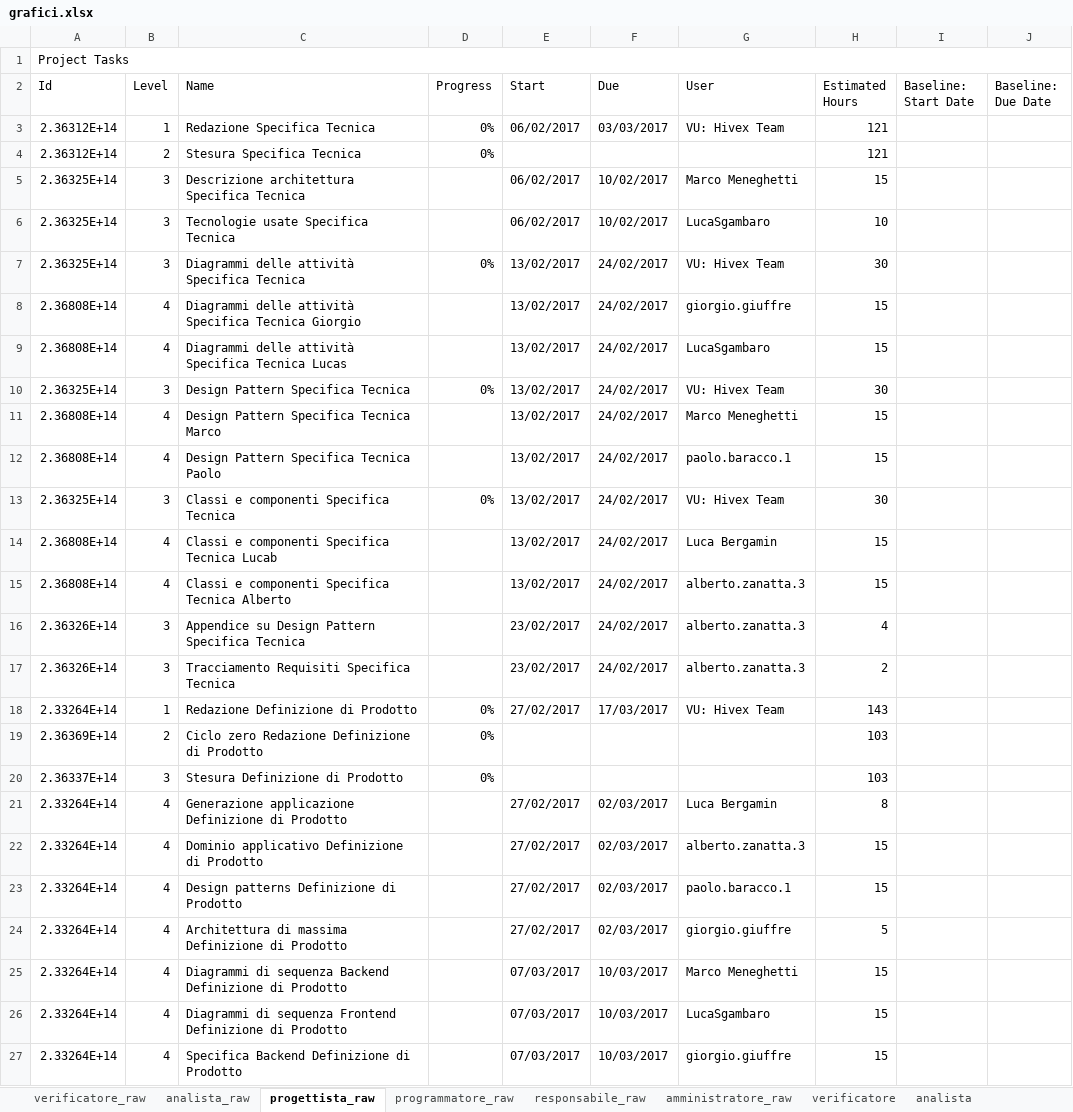
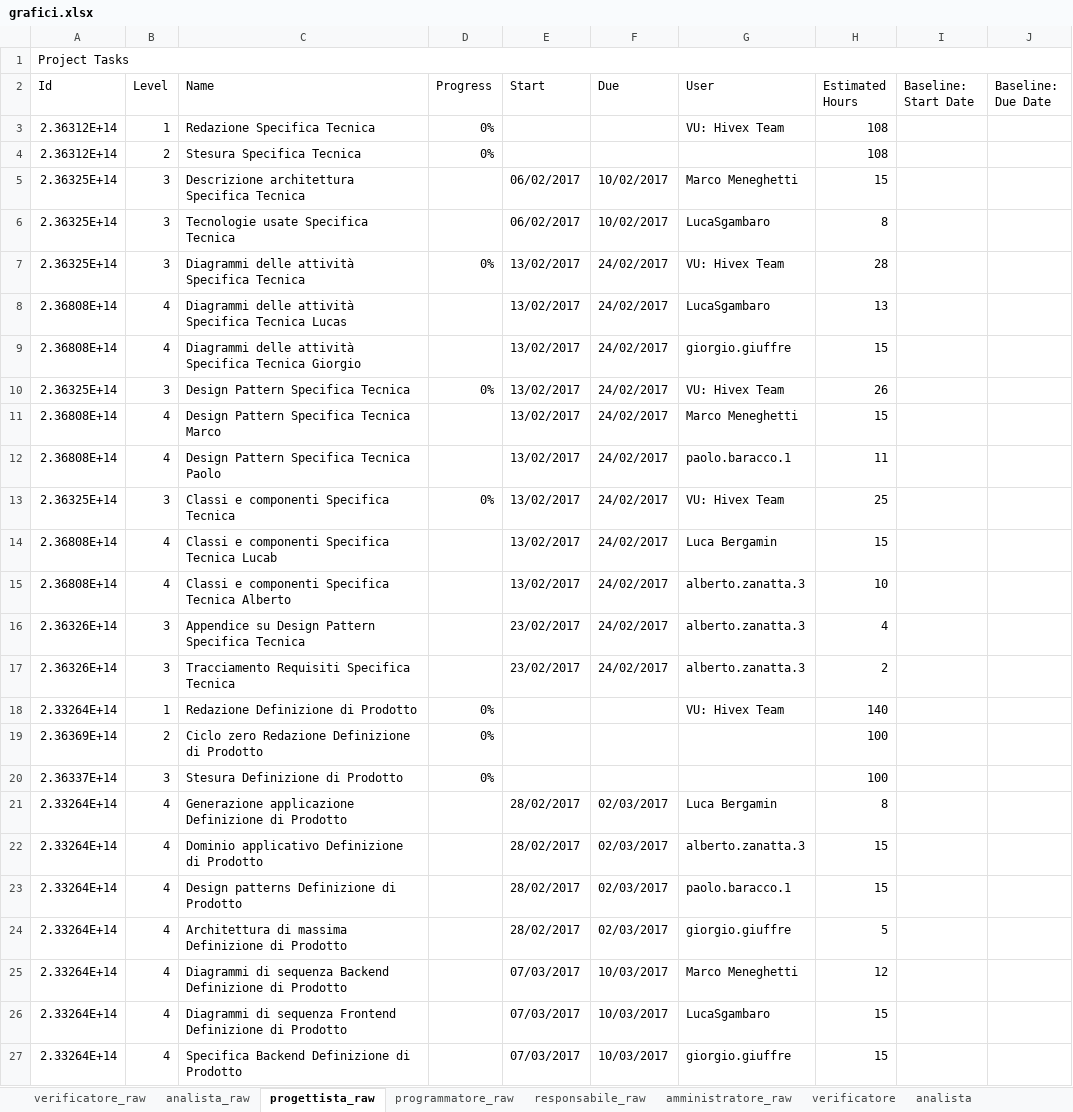
Before and after one commit to hivex-unipd/swedesigner-doc, an Excel workbook: doc/Esterni/Piano_di_progetto/files/grafici.xlsx, sheet progettista_raw, drawn as a sheet; only a part is shown; values as stored, in another font and other column widths than the file's, no cell formats; removed rows and columns are numbered as before the commit, all else as after; the diff covers the shown part only; the diff names each change by its address in the sheet, - before the commit and + after, or states it on an @@ line.

```diff
--- a/doc/Esterni/Piano_di_progetto/files/grafici.xlsx (sheet progettista_raw)
+++ b/doc/Esterni/Piano_di_progetto/files/grafici.xlsx (sheet progettista_raw)
-E3 (Start): 06/02/2017
+E3 (Start): (empty)
-F3 (Due): 03/03/2017
+F3 (Due): (empty)
-H3:H4 (Estimated Hours): 121
+H3:H4 (Estimated Hours): 108
-H6 (Estimated Hours): 10
+H6 (Estimated Hours): 8
-H7 (Estimated Hours): 30
+H7 (Estimated Hours): 28
+row 8: 2.36808E+14 | 4 | Diagrammi delle attività Specifica Tecnica Lucas |  | 13/02/2017 | 24/02/2017 | LucaSgambaro | 13
-row 9: 2.36808E+14 | 4 | Diagrammi delle attività Specifica Tecnica Lucas |  | 13/02/2017 | 24/02/2017 | LucaSgambaro | 15
-H10 (Estimated Hours): 30
+H10 (Estimated Hours): 26
-H12 (Estimated Hours): 15
+H12 (Estimated Hours): 11
-H13 (Estimated Hours): 30
+H13 (Estimated Hours): 25
-H15 (Estimated Hours): 15
+H15 (Estimated Hours): 10
-E18 (Start): 27/02/2017
+E18 (Start): (empty)
-F18 (Due): 17/03/2017
+F18 (Due): (empty)
-H18 (Estimated Hours): 143
+H18 (Estimated Hours): 140
-H19:H20 (Estimated Hours): 103
+H19:H20 (Estimated Hours): 100
-E21:E24 (Start): 27/02/2017
+E21:E24 (Start): 28/02/2017
-H25 (Estimated Hours): 15
+H25 (Estimated Hours): 12
```
Also changed, not shown: 2 moved rows and 2 edited cells elsewhere in this sheet, sheet progettista, sheet GRAFICI PA, sheet GRAFICI, sheet GRAFICI rendicontabili, sheet GRAFICI VV, sheet GRAFICI ARI, 2 more sheets, cell formats, formulas that keep their value, charts or pictures.
